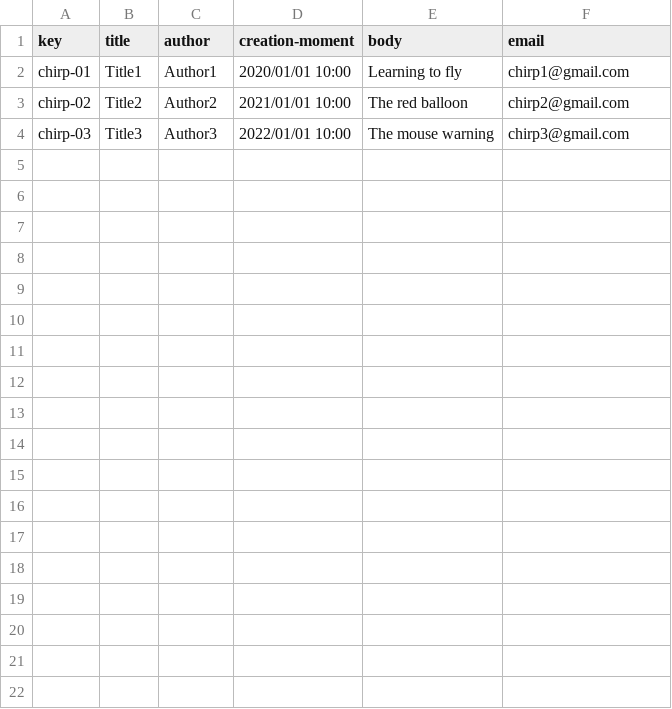
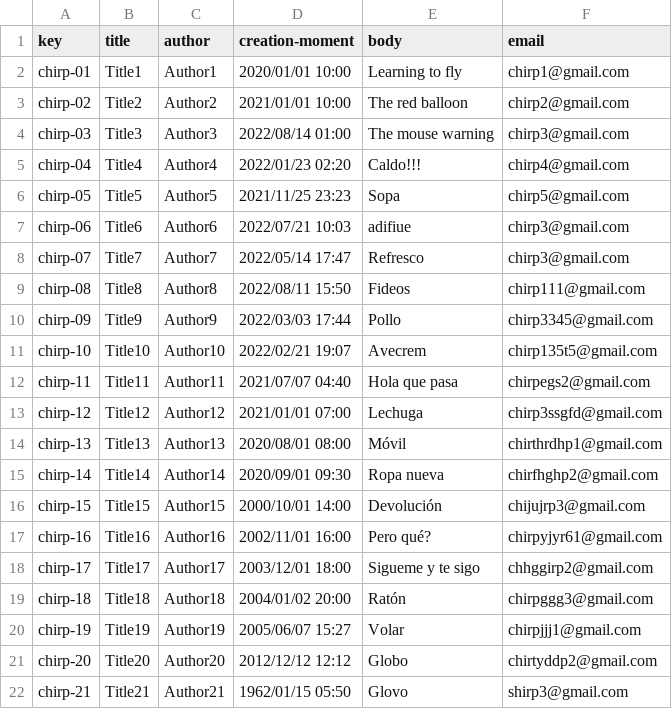
Before and after one commit to danmarsua1/Acme-Recipes, a CSV file: src/main/webapp/WEB-INF/resources/sample-data/chirp.csv, drawn as a sheet.

Commit message:
D02 - Managerial requirements (15)
Cambios en el CSV de Bulletin y Chirp. Borrado de Money.java

```diff
--- a/src/main/webapp/WEB-INF/resources/sample-data/chirp.csv
+++ b/src/main/webapp/WEB-INF/resources/sample-data/chirp.csv
@@ -3,2 +3,20 @@ chirp-01,Title1,Author1,2020/01/01 10:00,Learning to fly,chirp1@gmail.com
 chirp-02,Title2,Author2,2021/01/01 10:00,The red balloon,chirp2@gmail.com
-chirp-03,Title3,Author3,2022/01/01 10:00,The mouse warning,chirp3@gmail.com
+chirp-03,Title3,Author3,2022/08/14 01:00,The mouse warning,chirp3@gmail.com
+chirp-04,Title4,Author4,2022/01/23 02:20,Caldo!!!,chirp4@gmail.com
+chirp-05,Title5,Author5,2021/11/25 23:23,Sopa,chirp5@gmail.com
+chirp-06,Title6,Author6,2022/07/21 10:03,adifiue,chirp3@gmail.com
+chirp-07,Title7,Author7,2022/05/14 17:47,Refresco,chirp3@gmail.com
+chirp-08,Title8,Author8,2022/08/11 15:50,Fideos,chirp111@gmail.com
+chirp-09,Title9,Author9,2022/03/03 17:44,Pollo,chirp3345@gmail.com
+chirp-10,Title10,Author10,2022/02/21 19:07,Avecrem,chirp135t5@gmail.com
+chirp-11,Title11,Author11,2021/07/07 04:40,Hola que pasa,chirpegs2@gmail.com
+chirp-12,Title12,Author12,2021/01/01 07:00,Lechuga,chirp3ssgfd@gmail.com
+chirp-13,Title13,Author13,2020/08/01 08:00,Móvil,chirthrdhp1@gmail.com
+chirp-14,Title14,Author14,2020/09/01 09:30,Ropa nueva,chirfhghp2@gmail.com
+chirp-15,Title15,Author15,2000/10/01 14:00,Devolución,chijujrp3@gmail.com
+chirp-16,Title16,Author16,2002/11/01 16:00,Pero qué?,chirpyjyr61@gmail.com
+chirp-17,Title17,Author17,2003/12/01 18:00,Sigueme y te sigo,chhggirp2@gmail.com
+chirp-18,Title18,Author18,2004/01/02 20:00,Ratón,chirpggg3@gmail.com
+chirp-19,Title19,Author19,2005/06/07 15:27,Volar,chirpjjj1@gmail.com
+chirp-20,Title20,Author20,2012/12/12 12:12,Globo,chirtyddp2@gmail.com
+chirp-21,Title21,Author21,1962/01/15 05:50,Glovo,shirp3@gmail.com
```
Also changed, not shown: src/main/webapp/WEB-INF/resources/sample-data/bulletin.csv, 1 other file.
